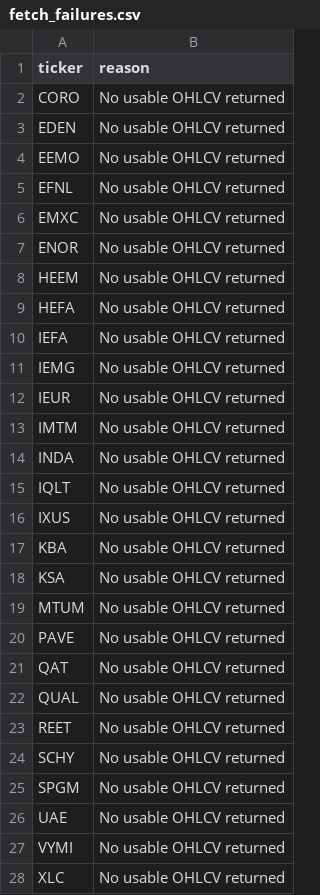
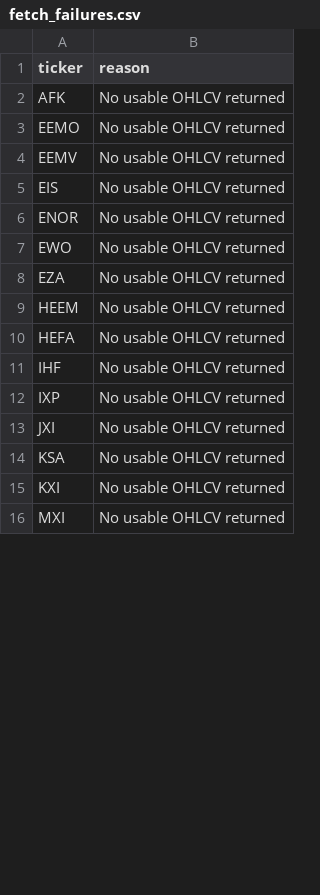
Before and after one commit to drynflying/global-market-rotation-engine, a CSV file: results/fetch_failures.csv, drawn as a sheet; only a part is shown; the diff covers the shown part only.

```diff
--- a/results/fetch_failures.csv
+++ b/results/fetch_failures.csv
@@ -1,28 +1,16 @@
 ticker,reason
-CORO,No usable OHLCV returned
-EDEN,No usable OHLCV returned
+AFK,No usable OHLCV returned
 EEMO,No usable OHLCV returned
-EFNL,No usable OHLCV returned
-EMXC,No usable OHLCV returned
+EEMV,No usable OHLCV returned
+EIS,No usable OHLCV returned
 ENOR,No usable OHLCV returned
+EWO,No usable OHLCV returned
+EZA,No usable OHLCV returned
 HEEM,No usable OHLCV returned
 HEFA,No usable OHLCV returned
-IEFA,No usable OHLCV returned
-IEMG,No usable OHLCV returned
-IEUR,No usable OHLCV returned
-IMTM,No usable OHLCV returned
-INDA,No usable OHLCV returned
-IQLT,No usable OHLCV returned
-IXUS,No usable OHLCV returned
-KBA,No usable OHLCV returned
+IHF,No usable OHLCV returned
+IXP,No usable OHLCV returned
+JXI,No usable OHLCV returned
 KSA,No usable OHLCV returned
-MTUM,No usable OHLCV returned
-PAVE,No usable OHLCV returned
-QAT,No usable OHLCV returned
-QUAL,No usable OHLCV returned
-REET,No usable OHLCV returned
-SCHY,No usable OHLCV returned
-SPGM,No usable OHLCV returned
-UAE,No usable OHLCV returned
-VYMI,No usable OHLCV returned
-XLC,No usable OHLCV returned
+KXI,No usable OHLCV returned
+MXI,No usable OHLCV returned
```
Also changed, not shown: 2 added rows and 1 edited cell elsewhere in this file, results/rotation_latest.csv, results/weekly_recommendation_shadow_outcomes.csv, 14 other files.
